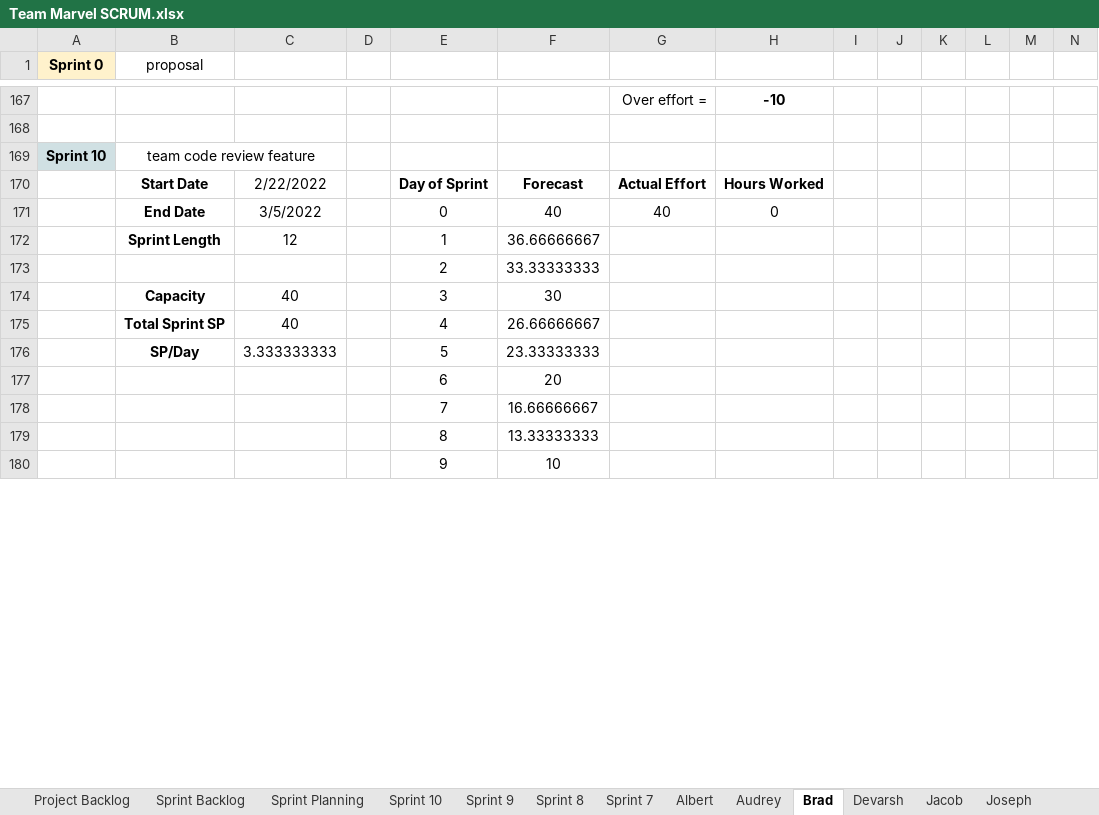
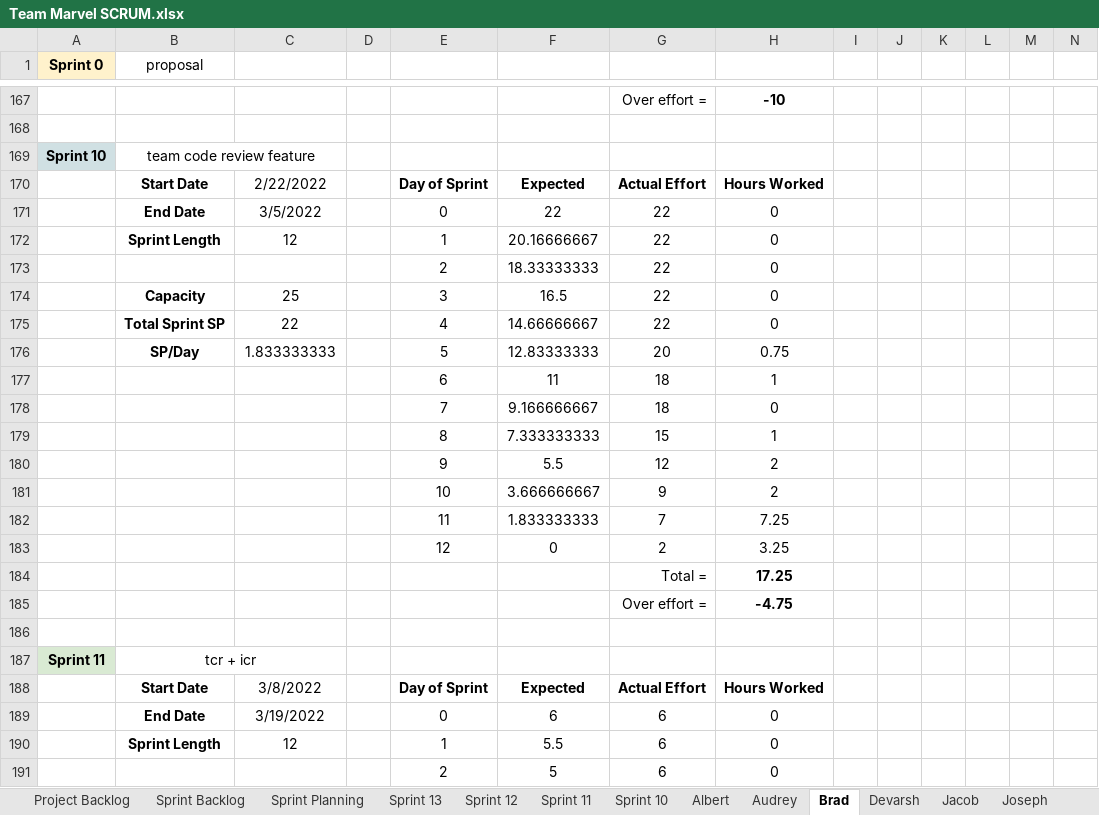
Before and after one commit to audreybrio/SeniorProject, an Excel workbook: Team Marvel SCRUM.xlsx, sheet Brad, drawn as a sheet; only a part is shown, gaps mark what is left out; values as stored, in another font and other column widths than the file's, no borders; charts and pictures not drawn; removed rows and columns are numbered as before the commit, all else as after; rows hold the shown columns only; the diff covers the shown part only; the diff names each change by its address in the sheet, - before the commit and + after, or states it on an @@ line.

```diff
--- a/Team Marvel SCRUM.xlsx (sheet Brad)
+++ b/Team Marvel SCRUM.xlsx (sheet Brad)
+sheet tab: Sprint 13
+sheet tab: Sprint 12
+sheet tab: Sprint 11
-F170: Forecast
+F170: Expected
-F171: 40
+F171: 22
-G171: 40
+G171: 22
-F172: 36.66666667
+F172: 20.16666667
-G172: (empty)
+G172: 22
-H172: (empty)
+H172: 0
-row 173:  |  |  |  | 2 | 33.33333333
-row 174:  | Capacity | 40 |  | 3 | 30
-row 175:  | Total Sprint SP | 40 |  | 4 | 26.66666667
-row 176:  | SP/Day | 3.333333333 |  | 5 | 23.33333333
-row 177:  |  |  |  | 6 | 20
-row 178:  |  |  |  | 7 | 16.66666667
-row 179:  |  |  |  | 8 | 13.33333333
+row 173:  |  |  |  | 2 | 18.33333333 | 22 | 0
+row 174:  | Capacity | 25 |  | 3 | 16.5 | 22 | 0
+row 175:  | Total Sprint SP | 22 |  | 4 | 14.66666667 | 22 | 0
+row 176:  | SP/Day | 1.833333333 |  | 5 | 12.83333333 | 20 | 0.75
+row 177:  |  |  |  | 6 | 11 | 18 | 1
+row 178:  |  |  |  | 7 | 9.166666667 | 18 | 0
+row 179:  |  |  |  | 8 | 7.333333333 | 15 | 1
+row 180:  |  |  |  | 9 | 5.5 | 12 | 2
+row 181:  |  |  |  | 10 | 3.666666667 | 9 | 2
+row 182:  |  |  |  | 11 | 1.833333333 | 7 | 7.25
+row 183:  |  |  |  | 12 | 0 | 2 | 3.25
+row 184:  |  |  |  |  |  | Total = | 17.25
+row 185:  |  |  |  |  |  | Over effort = | -4.75
-row 186:  |  |  |  | 9 | 10
+row 186: (empty)
+row 187: Sprint 11 | tcr + icr
+row 188:  | Start Date | 3/8/2022 |  | Day of Sprint | Expected | Actual Effort | Hours Worked
+row 189:  | End Date | 3/19/2022 |  | 0 | 6 | 6 | 0
+row 190:  | Sprint Length | 12 |  | 1 | 5.5 | 6 | 0
+row 191:  |  |  |  | 2 | 5 | 6 | 0
```
Also changed, not shown: 47 added rows, 4 removed rows and 16 edited cells elsewhere in this sheet, sheet Sprint Backlog, sheet Sprint 10, sheet Sprint Planning, sheet Albert, sheet Audrey, sheet Joseph, 16 more sheets, other sheet tabs, formulas that keep their value, charts or pictures, 1 other file.
